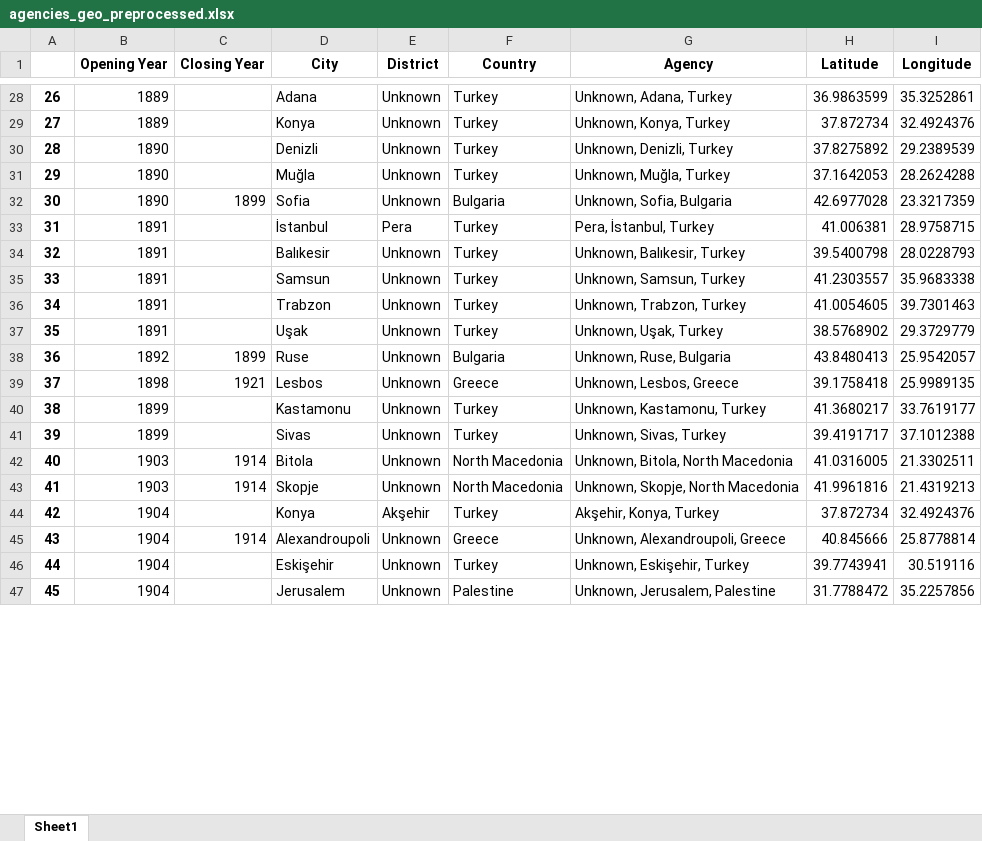
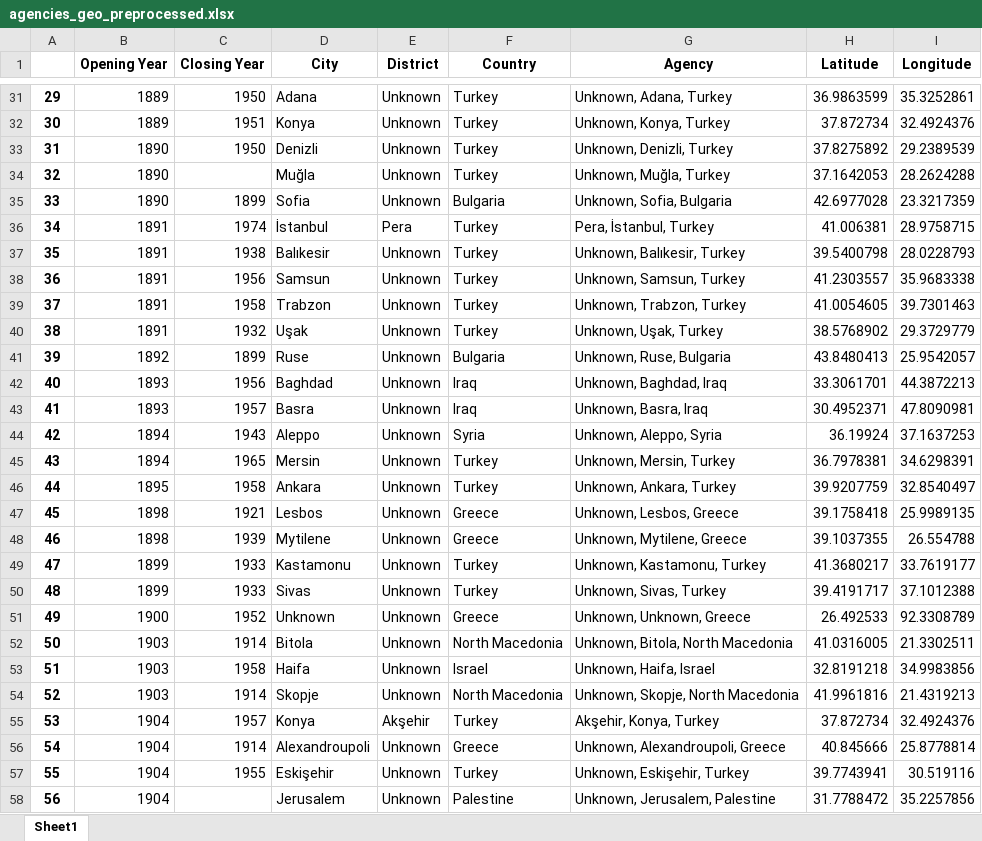
Before and after one commit to saglamcanhasan/ottoman-bank-data-analysis-project, an Excel workbook: backend/datasets/agencies_geo_preprocessed.xlsx, sheet Sheet1, drawn as a sheet; only a part is shown, gaps mark what is left out; values as stored, in another font and other column widths than the file's, no borders; addresses are those after the commit; the diff covers the shown part only; the diff names each change by its address in the sheet, - before the commit and + after, or states it on an @@ line.

```diff
--- a/backend/datasets/agencies_geo_preprocessed.xlsx (sheet Sheet1)
+++ b/backend/datasets/agencies_geo_preprocessed.xlsx (sheet Sheet1)
@@ column A renumbered between rows 20 and 150 @@
-C31 (Closing Year): (empty)
+C31 (Closing Year): 1950
-C32 (Closing Year): (empty)
+C32 (Closing Year): 1951
-C33 (Closing Year): (empty)
+C33 (Closing Year): 1950
-C36 (Closing Year): (empty)
+C36 (Closing Year): 1974
-C37 (Closing Year): (empty)
+C37 (Closing Year): 1938
-C38 (Closing Year): (empty)
+C38 (Closing Year): 1956
-C39 (Closing Year): (empty)
+C39 (Closing Year): 1958
-C40 (Closing Year): (empty)
+C40 (Closing Year): 1932
+row 42: 40 | 1893 | 1956 | Baghdad | Unknown | Iraq | Unknown, Baghdad, Iraq | 33.3061701 | 44.3872213
+row 43: 41 | 1893 | 1957 | Basra | Unknown | Iraq | Unknown, Basra, Iraq | 30.4952371 | 47.8090981
+row 44: 42 | 1894 | 1943 | Aleppo | Unknown | Syria | Unknown, Aleppo, Syria | 36.19924 | 37.1637253
+row 45: 43 | 1894 | 1965 | Mersin | Unknown | Turkey | Unknown, Mersin, Turkey | 36.7978381 | 34.6298391
+row 46: 44 | 1895 | 1958 | Ankara | Unknown | Turkey | Unknown, Ankara, Turkey | 39.9207759 | 32.8540497
+row 48: 46 | 1898 | 1939 | Mytilene | Unknown | Greece | Unknown, Mytilene, Greece | 39.1037355 | 26.554788
-C49:C50 (Closing Year): (empty)
+C49:C50 (Closing Year): 1933
+row 51: 49 | 1900 | 1952 | Unknown | Unknown | Greece | Unknown, Unknown, Greece | 26.492533 | 92.3308789
+row 53: 51 | 1903 | 1958 | Haifa | Unknown | Israel | Unknown, Haifa, Israel | 32.8191218 | 34.9983856
-C55 (Closing Year): (empty)
+C55 (Closing Year): 1957
-C57 (Closing Year): (empty)
+C57 (Closing Year): 1955
```
Also changed, not shown: 24 added rows, 10 removed rows, 3 moved rows and 49 edited cells elsewhere in this sheet, backend/datasets/agencies_preprocessed.xlsx, backend/datasets/employees_preprocessed.xlsx, 7 other files.
